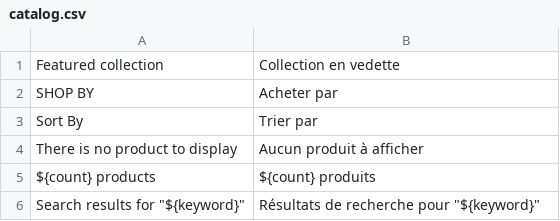
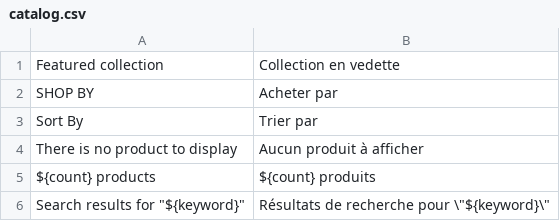
Before and after one commit to Luca324/BuildMeister, a CSV file: translations/fr/catalog.csv, drawn as a sheet.

```diff
--- a/translations/fr/catalog.csv
+++ b/translations/fr/catalog.csv
@@ -5,2 +5,2 @@ There is no product to display, Aucun produit à afficher
 ${count} products, ${count} produits
-Search results for "${keyword}", Résultats de recherche pour "${keyword}"
+Search results for "${keyword}", Résultats de recherche pour \"${keyword}\"
```
Also changed, not shown: translations/es/catalog.csv, translations/fa/catalog.csv, 6 other files.
